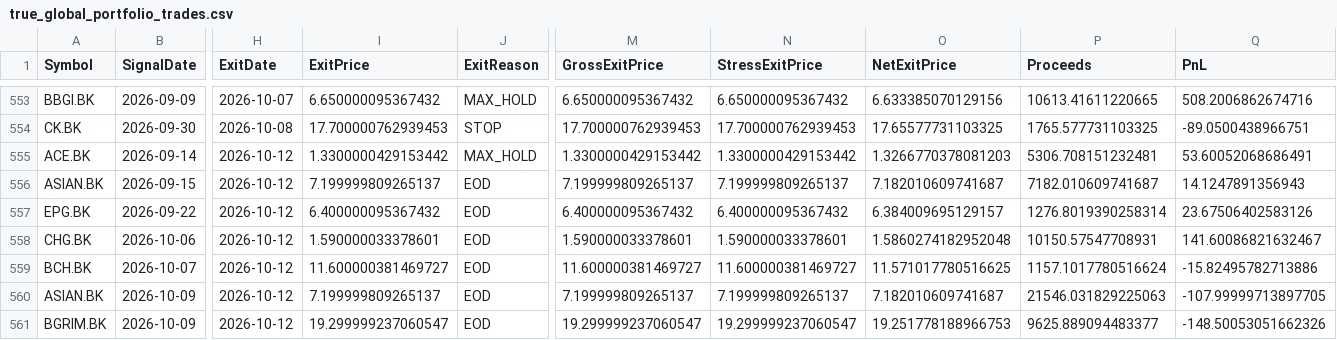
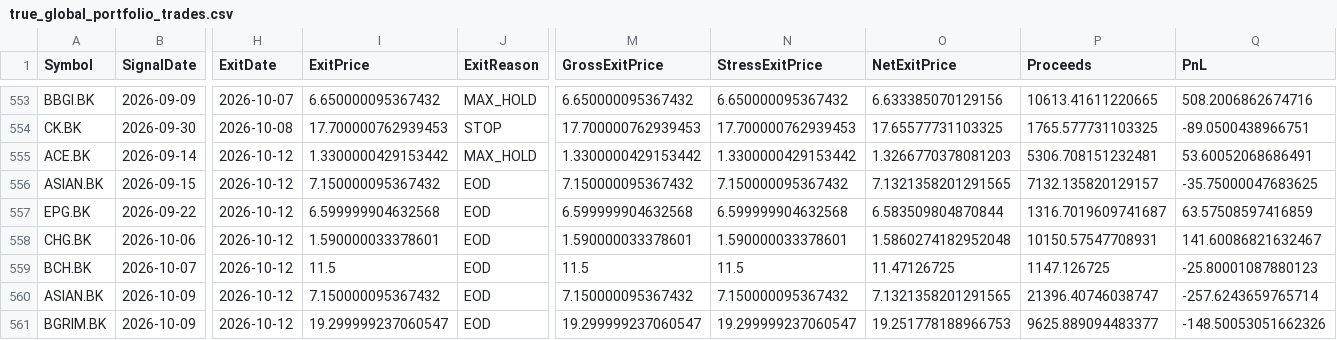
Before and after one commit to worasak2530seed/fast-hybrid-pro, a CSV file: results/run_reports/true_global_portfolio_trades.csv, drawn as a sheet; only a part is shown, gaps mark what is left out; the diff names each change by its address in the sheet, - before the commit and + after, or states it on an @@ line.

Commit message:
results: publish Colab research artifact 20261012T111531Z-0c880fc1

```diff
--- a/results/run_reports/true_global_portfolio_trades.csv
+++ b/results/run_reports/true_global_portfolio_trades.csv
-I556 (ExitPrice): 7.199999809265137
+I556 (ExitPrice): 7.150000095367432
-M556 (GrossExitPrice): 7.199999809265137
+M556 (GrossExitPrice): 7.150000095367432
-N556 (StressExitPrice): 7.199999809265137
+N556 (StressExitPrice): 7.150000095367432
-O556 (NetExitPrice): 7.182010609741687
+O556 (NetExitPrice): 7.1321358201291565
-P556 (Proceeds): 7182.010609741687
+P556 (Proceeds): 7132.135820129157
-Q556 (PnL): 14.1247891356943
+Q556 (PnL): -35.75000047683625
-I557 (ExitPrice): 6.400000095367432
+I557 (ExitPrice): 6.599999904632568
-M557 (GrossExitPrice): 6.400000095367432
+M557 (GrossExitPrice): 6.599999904632568
-N557 (StressExitPrice): 6.400000095367432
+N557 (StressExitPrice): 6.599999904632568
-O557 (NetExitPrice): 6.384009695129157
+O557 (NetExitPrice): 6.583509804870844
-P557 (Proceeds): 1276.8019390258314
+P557 (Proceeds): 1316.7019609741687
-Q557 (PnL): 23.67506402583126
+Q557 (PnL): 63.57508597416859
-I559 (ExitPrice): 11.600000381469727
+I559 (ExitPrice): 11.5
-M559 (GrossExitPrice): 11.600000381469727
+M559 (GrossExitPrice): 11.5
-N559 (StressExitPrice): 11.600000381469727
+N559 (StressExitPrice): 11.5
-O559 (NetExitPrice): 11.571017780516625
+O559 (NetExitPrice): 11.47126725
-P559 (Proceeds): 1157.1017780516624
+P559 (Proceeds): 1147.126725
-Q559 (PnL): -15.82495782713886
+Q559 (PnL): -25.80001087880123
-I560 (ExitPrice): 7.199999809265137
+I560 (ExitPrice): 7.150000095367432
-M560 (GrossExitPrice): 7.199999809265137
+M560 (GrossExitPrice): 7.150000095367432
-N560 (StressExitPrice): 7.199999809265137
+N560 (StressExitPrice): 7.150000095367432
-O560 (NetExitPrice): 7.182010609741687
+O560 (NetExitPrice): 7.1321358201291565
-P560 (Proceeds): 21546.031829225063
+P560 (Proceeds): 21396.40746038747
-Q560 (PnL): -107.99999713897705
+Q560 (PnL): -257.6243659765714
```
